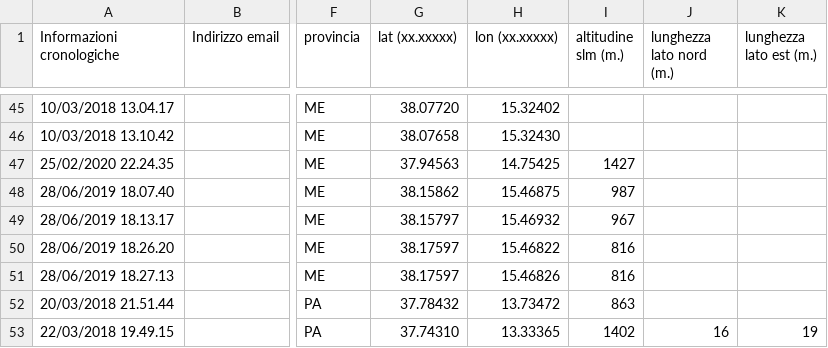
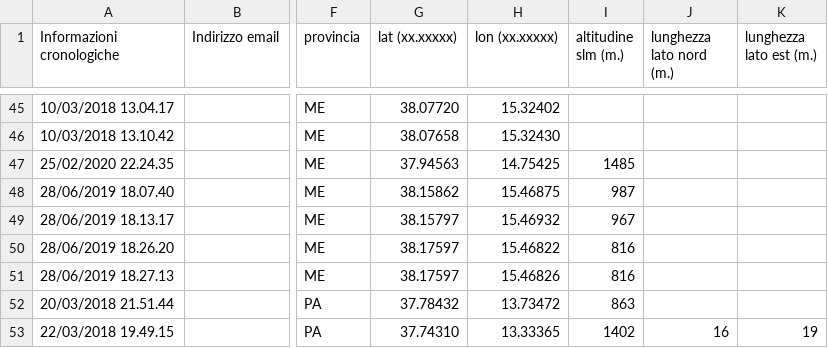
Before and after one commit to NeviereDiSicilia/nevieredisicilia.github.io, a CSV file: neviere/Neviere_di_Sicilia.csv, drawn as a sheet; only a part is shown, gaps mark what is left out; the diff names each change by its address in the sheet, - before the commit and + after, or states it on an @@ line.

Commit message:
Update Neviere_di_Sicilia.csv

```diff
--- a/neviere/Neviere_di_Sicilia.csv
+++ b/neviere/Neviere_di_Sicilia.csv
-I47 (altitudine slm (m.)): 1427
+I47 (altitudine slm (m.)): 1485
```
